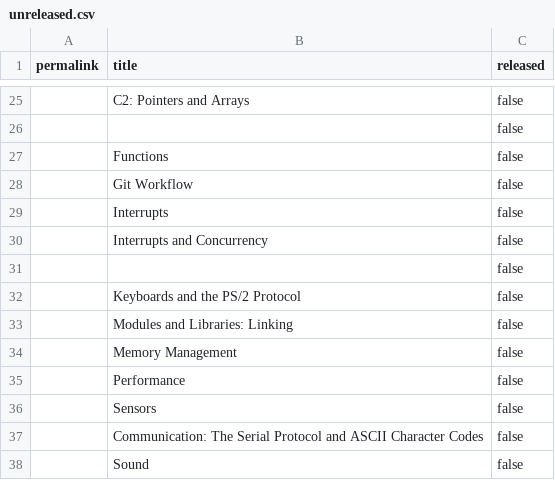
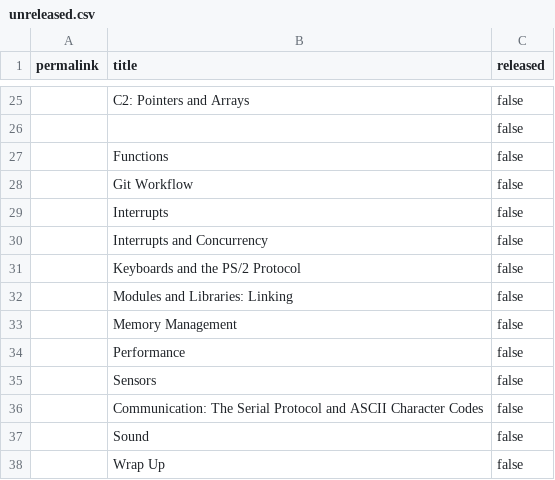
Before and after one commit to smundada/cs107e.github.io, a CSV file: _data/unreleased.csv, drawn as a sheet; only a part is shown, gaps mark what is left out; the shorter side is filled out with more unchanged rows.

```diff
--- a/_data/unreleased.csv
+++ b/_data/unreleased.csv
@@ -30,3 +30,2 @@ permalink,title,released
 "","Interrupts and Concurrency",false
-"","",false
 "","Keyboards and the PS/2 Protocol",false
```
Also changed, not shown: 3 other files.
